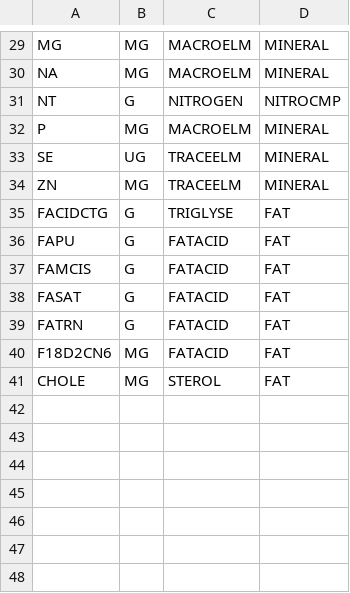
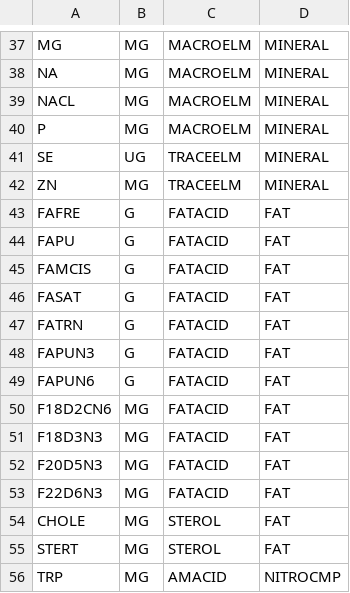
Before and after one commit to SeijaLauronen/reseptit, a CSV file: src/fineli/data/raw/component.csv, drawn as a sheet; only a part is shown, gaps mark what is left out; the diff covers the shown part only.

```diff
--- a/src/fineli/data/raw/component.csv
+++ b/src/fineli/data/raw/component.csv
@@ -30,3 +38,3 @@ MG;MG;MACROELM;MINERAL
 NA;MG;MACROELM;MINERAL
-NT;G;NITROGEN;NITROCMP
+NACL;MG;MACROELM;MINERAL
 P;MG;MACROELM;MINERAL
@@ -34,3 +42,3 @@ SE;UG;TRACEELM;MINERAL
 ZN;MG;TRACEELM;MINERAL
-FACIDCTG;G;TRIGLYSE;FAT
+FAFRE;G;FATACID;FAT
 FAPU;G;FATACID;FAT
@@ -39,3 +47,10 @@ FASAT;G;FATACID;FAT
 FATRN;G;FATACID;FAT
+FAPUN3;G;FATACID;FAT
+FAPUN6;G;FATACID;FAT
 F18D2CN6;MG;FATACID;FAT
+F18D3N3;MG;FATACID;FAT
+F20D5N3;MG;FATACID;FAT
+F22D6N3;MG;FATACID;FAT
 CHOLE;MG;STEROL;FAT
+STERT;MG;STEROL;FAT
+TRP;MG;AMACID;NITROCMP
```
Also changed, not shown: 11 added rows, 3 removed rows and 2 edited cells elsewhere in this file, 8 other files.
